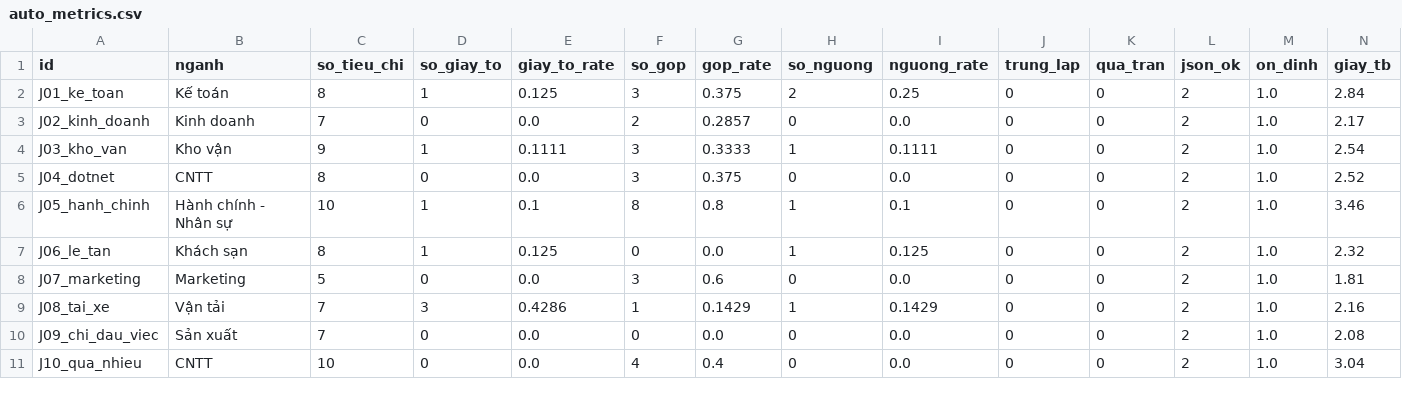
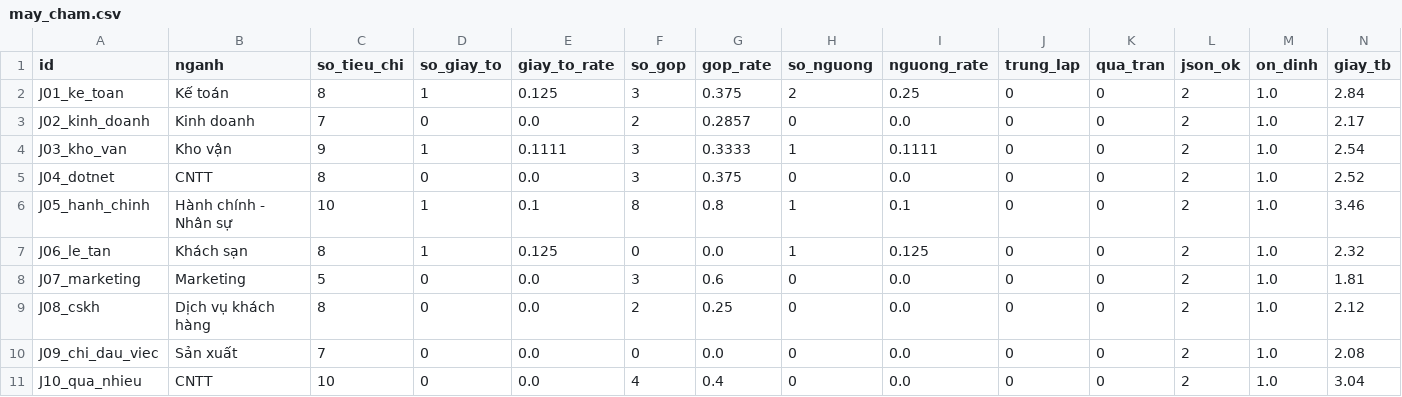
Before and after one commit to xXIOrehIXx/SRIS-Smart-Recruitment-and-Interview-System, a CSV file: Development/backend/ai-experiments/exp_criteria_extract/out/v2/may_cham.csv (was Development/backend/ai-experiments/exp_criteria_extract/out/v2/auto_metrics.csv), drawn as a sheet; only a part is shown; removed rows and columns are numbered as before the commit, all else as after; rows hold the shown columns only; the diff names each change by its address in the sheet, - before the commit and + after, or states it on an @@ line.

```diff
--- a/Development/backend/ai-experiments/exp_criteria_extract/out/v2/auto_metrics.csv
+++ b/Development/backend/ai-experiments/exp_criteria_extract/out/v2/may_cham.csv
-row 9: J08_tai_xe | Vận tải | 7 | 3 | 0.4286 | 1 | 0.1429 | 1 | 0.1429 | 0 | 0 | 2 | 1.0 | 2.16
+row 9: J08_cskh | Dịch vụ khách hàng | 8 | 0 | 0.0 | 2 | 0.25 | 0 | 0.0 | 0 | 0 | 2 | 1.0 | 2.12
```
Also changed, not shown: Development/backend/ai-experiments/exp_criteria_extract/out/v1/may_cham.csv, Development/backend/ai-experiments/exp_criteria_extract/out/v3/may_cham.csv, 47 other files.
